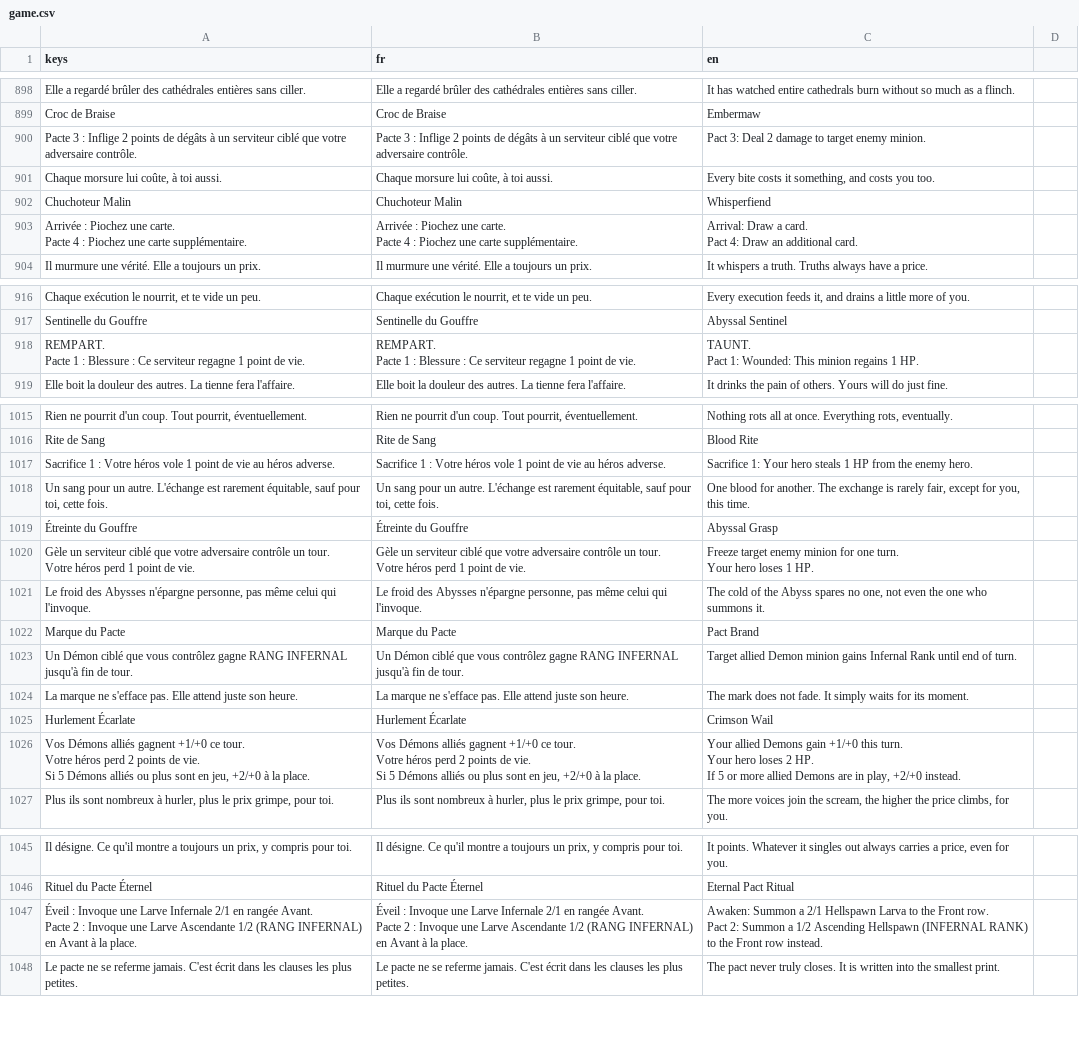
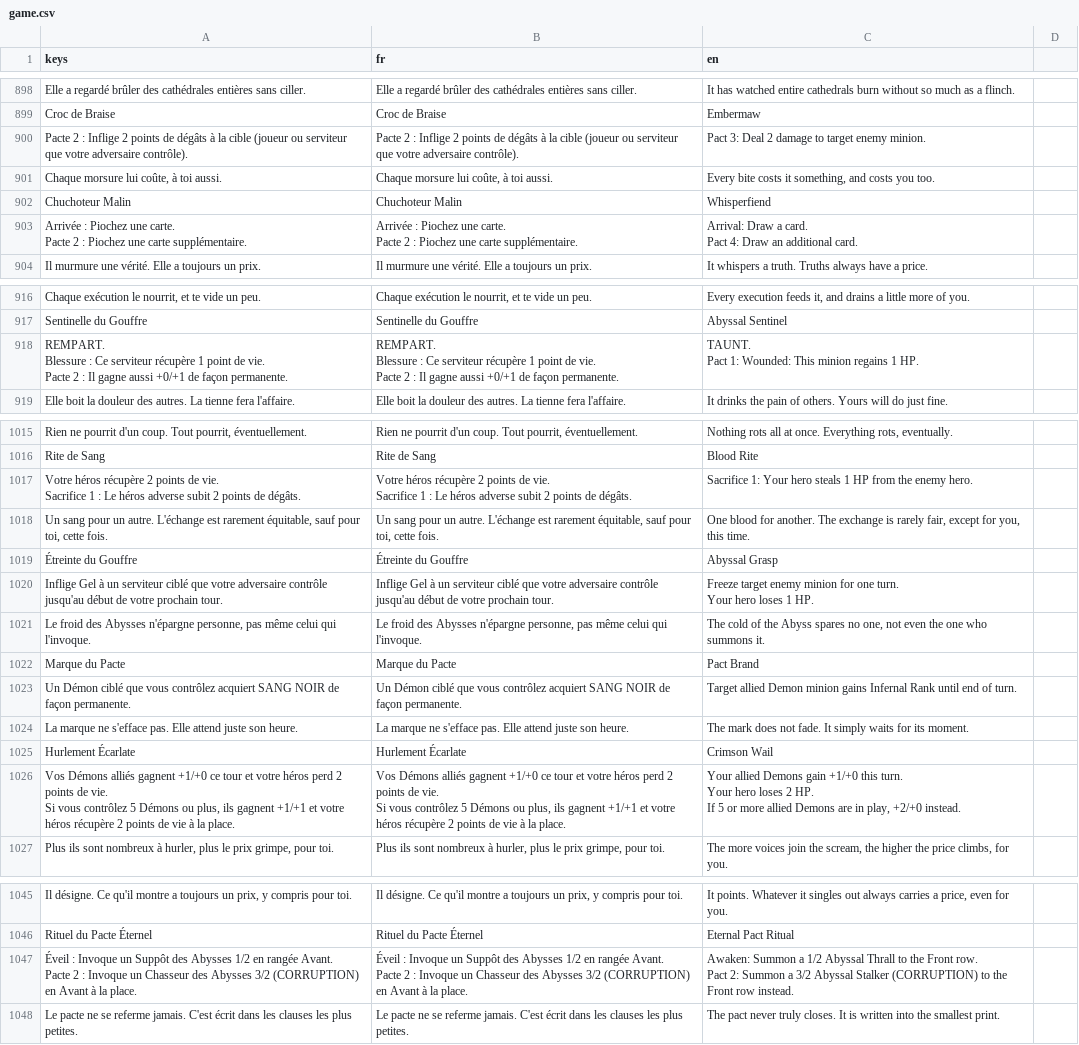
Before and after one commit to Nicolas82200/Wyrdane, a CSV file: translations/game.csv, drawn as a sheet; only a part is shown, gaps mark what is left out; removed rows and columns are numbered as before the commit, all else as after; ↵ is a line break in a cell; the diff covers the shown part only; the diff names each change by its address in the sheet, - before the commit and + after, or states it on an @@ line.

Commit message:
feat: rework 21 Demon card effects and add target_max_cost targeting
Correct Pact costs, damage thresholds, and target scopes across ~20 Demon
cards per the correction list, and rebuild a handful of them entirely:
Le Grand Pacte (now gated by enemy resource cost via new target_max_cost
filter), Crimson Wail (conditional heal-vs-damage swap via AlliesOfRaceInPlay
condition on 4 effects), Ritual of the Crimson Eclipse (reactive spell-cancel
ritual replaced by a GrantSpellImmunity aura), and Eternal Pact Ritual (now
summons Abyssal Thrall/Stalker instead of Hellspawn Larva, via two new token
resources). Apocalypse Infernale and Pact Brand now grant BLACK BLOOD instead
of duplicating their own buffs. A few requested mechanics (variable-cost
"Pact X", scry, a continuous Pact-cost-reduction aura) were left unimplemented
since they'd need new UI/engine work beyond this pass; documented in the
session devlog.

```diff
--- a/translations/game.csv
+++ b/translations/game.csv
-A900 (keys): Pacte 3 : Inflige 2 points de dégâts à un serviteur ciblé que votre adversaire contrôle.
+A900 (keys): Pacte 2 : Inflige 2 points de dégâts à la cible (joueur ou serviteur que votre adversaire contrôle).
-B900 (fr): Pacte 3 : Inflige 2 points de dégâts à un serviteur ciblé que votre adversaire contrôle.
+B900 (fr): Pacte 2 : Inflige 2 points de dégâts à la cible (joueur ou serviteur que votre adversaire contrôle).
-A903 (keys): …carte. ↵ Pacte 4 : Piochez…
+A903 (keys): …carte. ↵ Pacte 2 : Piochez…
-B903 (fr): …carte. ↵ Pacte 4 : Piochez…
+B903 (fr): …carte. ↵ Pacte 2 : Piochez…
-A918 (keys): REMPART. ↵ Pacte 1 : Blessure : Ce serviteur regagne 1 point de vie.
+A918 (keys): REMPART. ↵ Blessure : Ce serviteur récupère 1 point de vie. ↵ Pacte 2 : Il gagne aussi +0/+1 de façon permanente.
-B918 (fr): REMPART. ↵ Pacte 1 : Blessure : Ce serviteur regagne 1 point de vie.
+B918 (fr): REMPART. ↵ Blessure : Ce serviteur récupère 1 point de vie. ↵ Pacte 2 : Il gagne aussi +0/+1 de façon permanente.
-A1017 (keys): Sacrifice 1 : Votre héros vole 1 point de vie au héros adverse.
+A1017 (keys): Votre héros récupère 2 points de vie. ↵ Sacrifice 1 : Le héros adverse subit 2 points de dégâts.
-B1017 (fr): Sacrifice 1 : Votre héros vole 1 point de vie au héros adverse.
+B1017 (fr): Votre héros récupère 2 points de vie. ↵ Sacrifice 1 : Le héros adverse subit 2 points de dégâts.
-A1020 (keys): Gèle un serviteur ciblé que votre adversaire contrôle un tour. ↵ Votre héros perd 1 point de vie.
+A1020 (keys): Inflige Gel à un serviteur ciblé que votre adversaire contrôle jusqu'au début de votre prochain tour.
-B1020 (fr): Gèle un serviteur ciblé que votre adversaire contrôle un tour. ↵ Votre héros perd 1 point de vie.
+B1020 (fr): Inflige Gel à un serviteur ciblé que votre adversaire contrôle jusqu'au début de votre prochain tour.
-A1023 (keys): …vous contrôlez gagne RANG INFERNAL jusqu'à fin de tour.
+A1023 (keys): …vous contrôlez acquiert SANG NOIR de façon permanente.
-B1023 (fr): …vous contrôlez gagne RANG INFERNAL jusqu'à fin de tour.
+B1023 (fr): …vous contrôlez acquiert SANG NOIR de façon permanente.
-A1026 (keys): …+1/+0 ce tour. ↵ Votre héros perd 2 points de vie. ↵ Si 5 Démons alliés ou plus sont en jeu, +2/+0 à la…
+A1026 (keys): …+1/+0 ce tour et votre héros perd 2 points de vie. ↵ Si vous contrôlez 5 Démons ou plus, ils gagnent +1/+1 et votre héros récupère 2 points de vie à la…
-B1026 (fr): …+1/+0 ce tour. ↵ Votre héros perd 2 points de vie. ↵ Si 5 Démons alliés ou plus sont en jeu, +2/+0 à la…
+B1026 (fr): …+1/+0 ce tour et votre héros perd 2 points de vie. ↵ Si vous contrôlez 5 Démons ou plus, ils gagnent +1/+1 et votre héros récupère 2 points de vie à la…
-row 1047: Éveil : Invoque une Larve Infernale 2/1 en rangée Avant. ↵ Pacte 2 : Invoque une Larve Ascendante 1/2 (RANG INFERNAL) en Avant à la place. | Éveil : Invoque une Larve Infernale 2/1 en rangée Avant. ↵ Pacte 2 : Invoque une Larve Ascendante 1/2 (RANG INFERNAL) en Avant à la place. | Awaken: Summon a 2/1 Hellspawn Larva to the Front row. ↵ Pact 2: Summon a 1/2 Ascending Hellspawn (INFERNAL RANK) to the Front row instead.
+row 1047: Éveil : Invoque un Suppôt des Abysses 1/2 en rangée Avant. ↵ Pacte 2 : Invoque un Chasseur des Abysses 3/2 (CORRUPTION) en Avant à la place. | Éveil : Invoque un Suppôt des Abysses 1/2 en rangée Avant. ↵ Pacte 2 : Invoque un Chasseur des Abysses 3/2 (CORRUPTION) en Avant à la place. | Awaken: Summon a 1/2 Abyssal Thrall to the Front row. ↵ Pact 2: Summon a 3/2 Abyssal Stalker (CORRUPTION) to the Front row instead.
```
Also changed, not shown: 28 edited cells elsewhere in this file, 33 other files.
